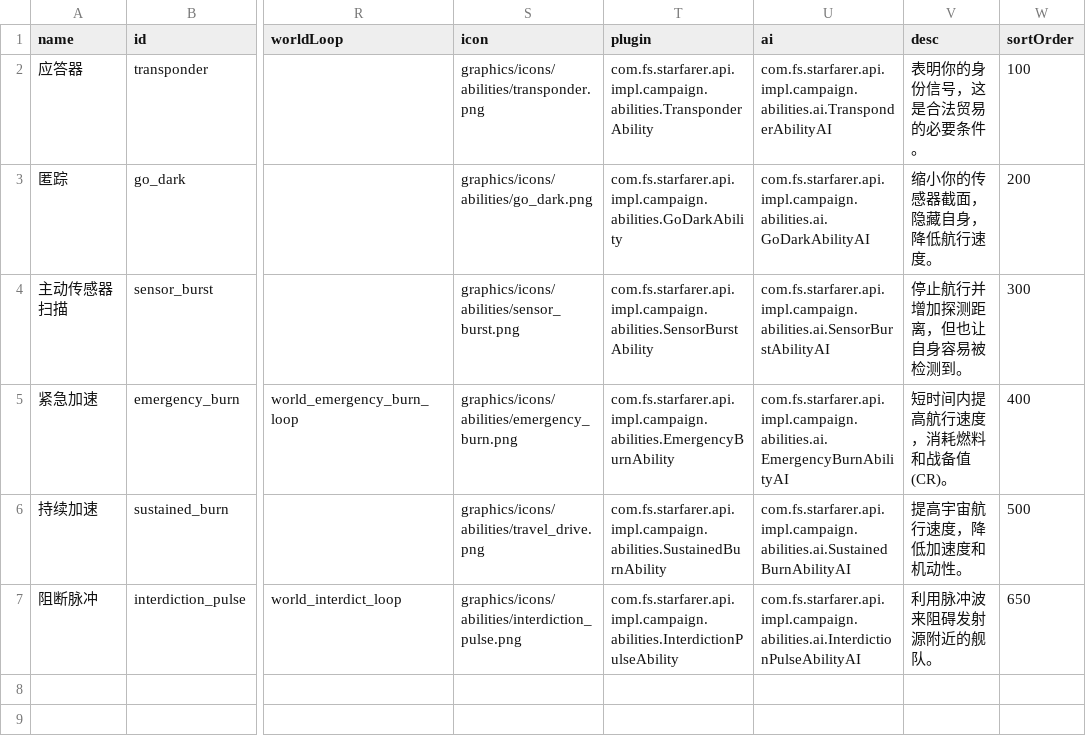
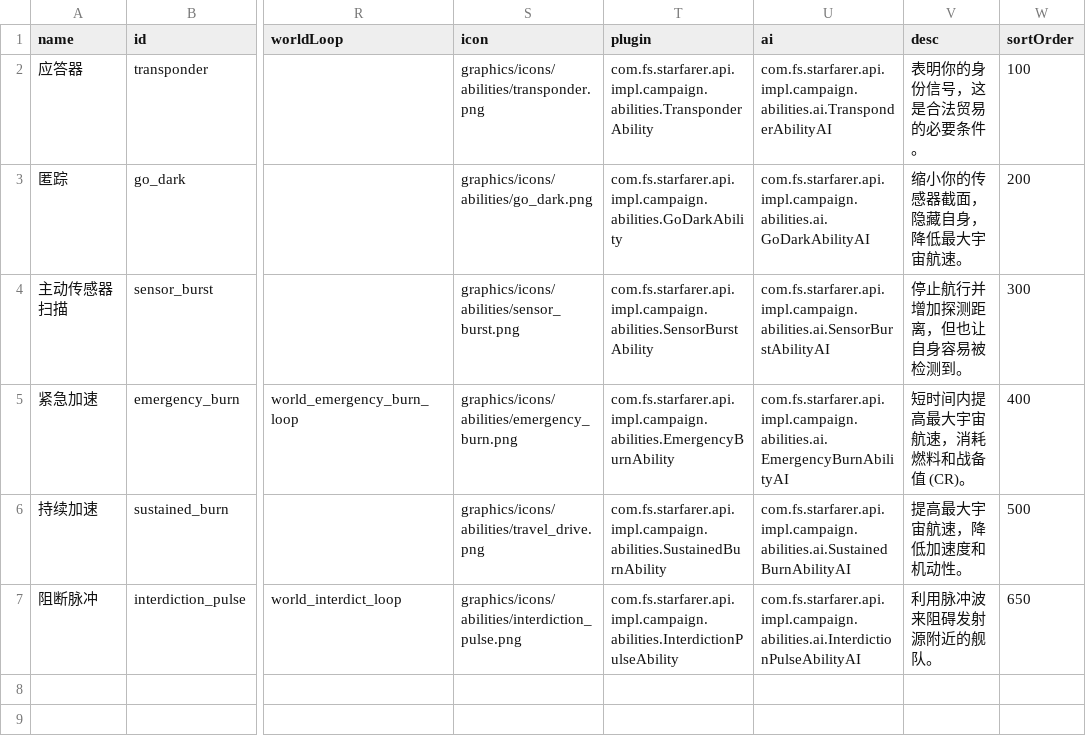
Before and after one commit to TruthOriginem/Starsector-Localization-CN, a CSV file: localization/data/campaign/abilities.csv, drawn as a sheet; only a part is shown, gaps mark what is left out; the diff names each change by its address in the sheet, - before the commit and + after, or states it on an @@ line.

```diff
--- a/localization/data/campaign/abilities.csv
+++ b/localization/data/campaign/abilities.csv
-V3 (desc): 缩小你的传感器截面，隐藏自身，降低航行速度。
+V3 (desc): 缩小你的传感器截面，隐藏自身，降低最大宇宙航速。
-V5 (desc): 短时间内提高航行速度，消耗燃料和战备值 (CR)。
+V5 (desc): 短时间内提高最大宇宙航速，消耗燃料和战备值 (CR)。
-V6 (desc): 提高宇宙航行速度，降低加速度和机动性。
+V6 (desc): 提高最大宇宙航速，降低加速度和机动性。
```
Also changed, not shown: localization/data/campaign/commodities.csv, localization/data/campaign/market_conditions.csv, 17 other files.
